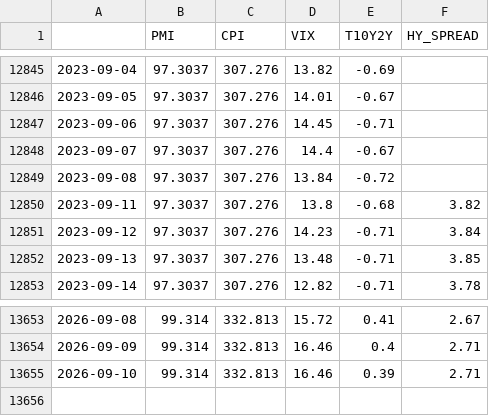
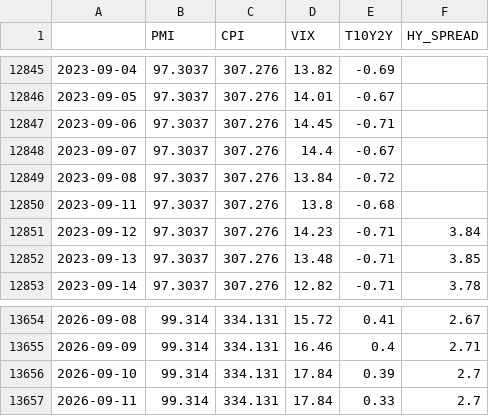
Before and after one commit to Edu-Moreira/Elros, a CSV file: QuantSystem_V2/output/macro_indicators.csv, drawn as a sheet; only a part is shown, gaps mark what is left out; the diff covers the shown part only.

```diff
--- a/QuantSystem_V2/output/macro_indicators.csv
+++ b/QuantSystem_V2/output/macro_indicators.csv
@@ -12849,3 +12849,3 @@
 2023-09-08,97.3037,307.276,13.84,-0.72,
-2023-09-11,97.3037,307.276,13.8,-0.68,3.82
+2023-09-11,97.3037,307.276,13.8,-0.68,
 2023-09-12,97.3037,307.276,14.23,-0.71,3.84
@@ -13653,3 +13654,4 @@
-2026-09-08,99.314,332.813,15.72,0.41,2.67
-2026-09-09,99.314,332.813,16.46,0.4,2.71
-2026-09-10,99.314,332.813,16.46,0.39,2.71
+2026-09-08,99.314,334.131,15.72,0.41,2.67
+2026-09-09,99.314,334.131,16.46,0.4,2.71
+2026-09-10,99.314,334.131,17.84,0.39,2.7
+2026-09-11,99.314,334.131,17.84,0.33,2.7
```
Also changed, not shown: 1 added row and 26 edited cells elsewhere in this file, quant-vercel/public/data/benchmark_v2_nav.csv, 1 other file.
